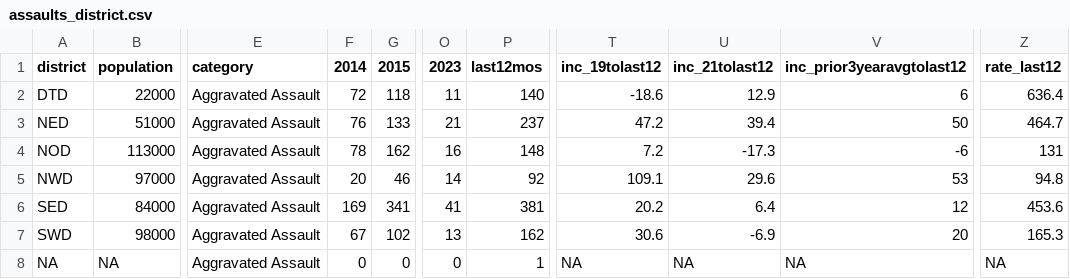
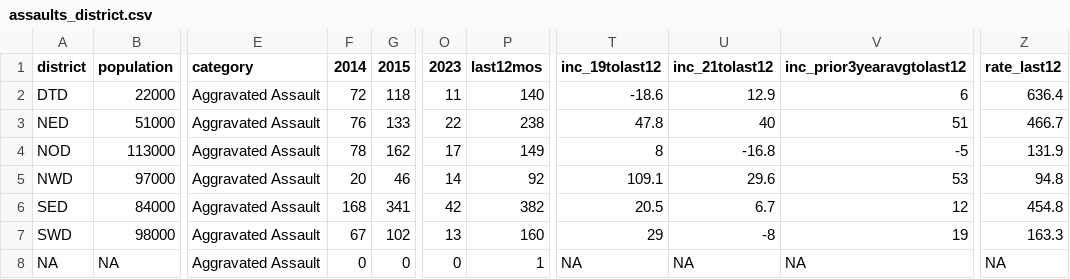
Before and after one commit to abcotvdata/safetytracker_raleigh, a CSV file: data/output/districts/assaults_district.csv, drawn as a sheet; only a part is shown, gaps mark what is left out; the diff names each change by its address in the sheet, - before the commit and + after, or states it on an @@ line.

```diff
--- a/data/output/districts/assaults_district.csv
+++ b/data/output/districts/assaults_district.csv
-O3 (2023): 21
+O3 (2023): 22
-P3 (last12mos): 237
+P3 (last12mos): 238
-T3 (inc_19tolast12): 47.2
+T3 (inc_19tolast12): 47.8
-U3 (inc_21tolast12): 39.4
+U3 (inc_21tolast12): 40
-V3 (inc_prior3yearavgtolast12): 50
+V3 (inc_prior3yearavgtolast12): 51
-Z3 (rate_last12): 464.7
+Z3 (rate_last12): 466.7
-O4 (2023): 16
+O4 (2023): 17
-P4 (last12mos): 148
+P4 (last12mos): 149
-T4 (inc_19tolast12): 7.2
+T4 (inc_19tolast12): 8
-U4 (inc_21tolast12): -17.3
+U4 (inc_21tolast12): -16.8
-V4 (inc_prior3yearavgtolast12): -6
+V4 (inc_prior3yearavgtolast12): -5
-Z4 (rate_last12): 131
+Z4 (rate_last12): 131.9
-F6 (2014): 169
+F6 (2014): 168
-O6 (2023): 41
+O6 (2023): 42
-P6 (last12mos): 381
+P6 (last12mos): 382
-T6 (inc_19tolast12): 20.2
+T6 (inc_19tolast12): 20.5
-U6 (inc_21tolast12): 6.4
+U6 (inc_21tolast12): 6.7
-Z6 (rate_last12): 453.6
+Z6 (rate_last12): 454.8
-P7 (last12mos): 162
+P7 (last12mos): 160
-T7 (inc_19tolast12): 30.6
+T7 (inc_19tolast12): 29
-U7 (inc_21tolast12): -6.9
+U7 (inc_21tolast12): -8
-V7 (inc_prior3yearavgtolast12): 20
+V7 (inc_prior3yearavgtolast12): 19
-Z7 (rate_last12): 165.3
+Z7 (rate_last12): 163.3
```
Also changed, not shown: data/output/city/citywide_detailed.csv, data/output/districts/district_detailed.csv, 51 other files.
